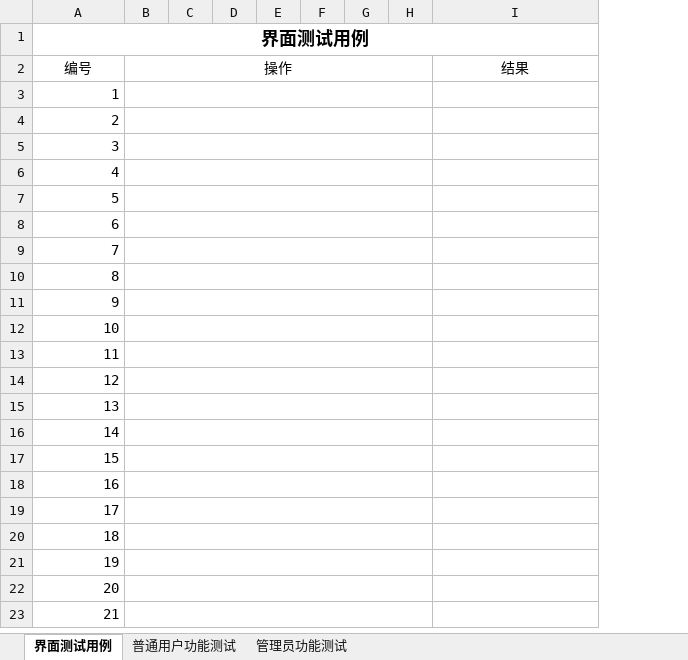
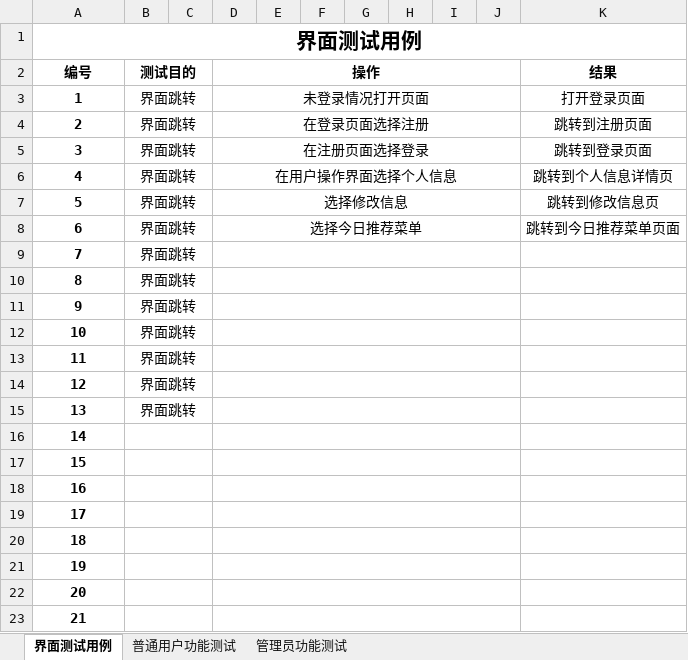
Before and after one commit to ProgrammerAlliance/Kilimanjaro-Jiangsu-Institute-of-death-squads, an Excel workbook: 2.PreliminaryDesign/点餐系统测试用例.xlsx, sheet 界面测试用例, drawn as a sheet; values as stored, in another font and other column widths than the file's, no borders; removed rows and columns are numbered as before the commit, all else as after; the diff names each change by its address in the sheet, - before the commit and + after, or states it on an @@ line.

```diff
--- a/2.PreliminaryDesign/点餐系统测试用例.xlsx (sheet 界面测试用例)
+++ b/2.PreliminaryDesign/点餐系统测试用例.xlsx (sheet 界面测试用例)
+column B (测试目的), rows 3-15: all 界面跳转
+column C, empty
-column C, empty
-column D, empty
+column I, empty
+column J, empty
@@ A1 text size: larger @@
-A2:A23 bold: off
+A2:A23 bold: on
-D2 bold: off
+D2 bold: on
-K2 bold: off
+K2 bold: on
-A3:A23 alignment: right
+A3:A23 alignment: center
-D3 (操作): (empty)
+D3 (操作): 未登录情况打开页面
-K3 (结果): (empty)
+K3 (结果): 打开登录页面
-D4 (操作): (empty)
+D4 (操作): 在登录页面选择注册
-K4 (结果): (empty)
+K4 (结果): 跳转到注册页面
-D5 (操作): (empty)
+D5 (操作): 在注册页面选择登录
-K5 (结果): (empty)
+K5 (结果): 跳转到登录页面
-D6 (操作): (empty)
+D6 (操作): 在用户操作界面选择个人信息
-K6 (结果): (empty)
+K6 (结果): 跳转到个人信息详情页
-D7 (操作): (empty)
+D7 (操作): 选择修改信息
-K7 (结果): (empty)
+K7 (结果): 跳转到修改信息页
-D8 (操作): (empty)
+D8 (操作): 选择今日推荐菜单
-K8 (结果): (empty)
+K8 (结果): 跳转到今日推荐菜单页面
```
Also changed, not shown: sheet 管理员功能测试.
